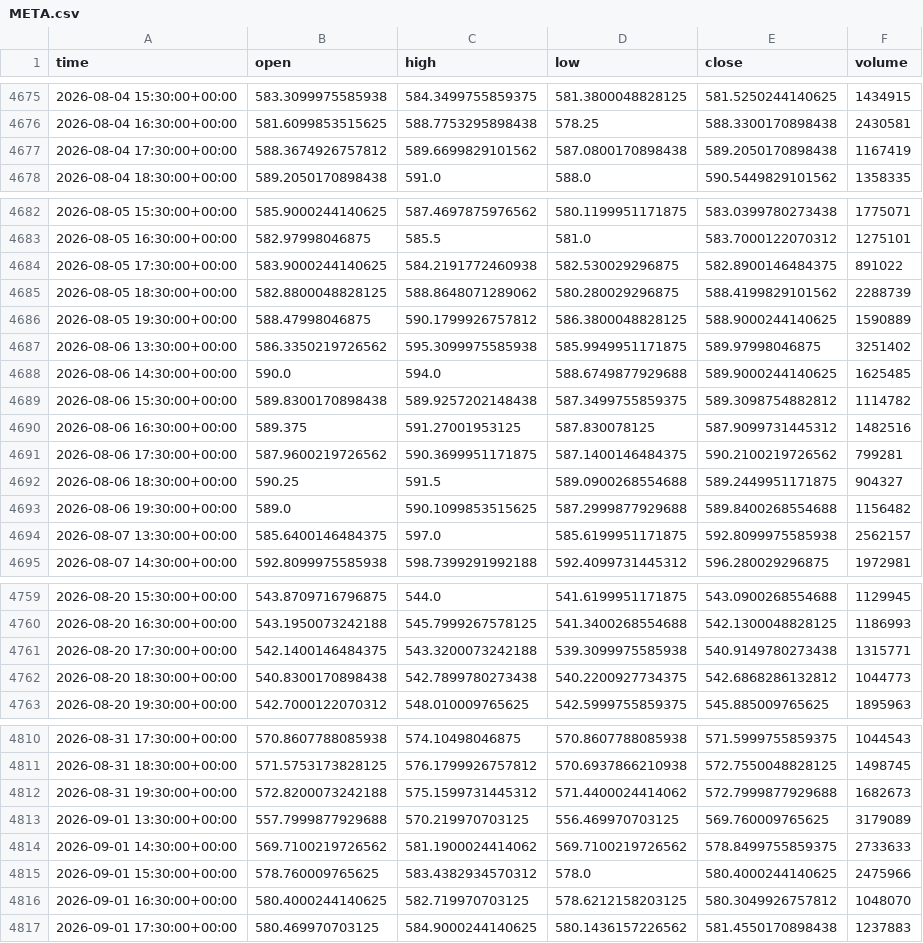
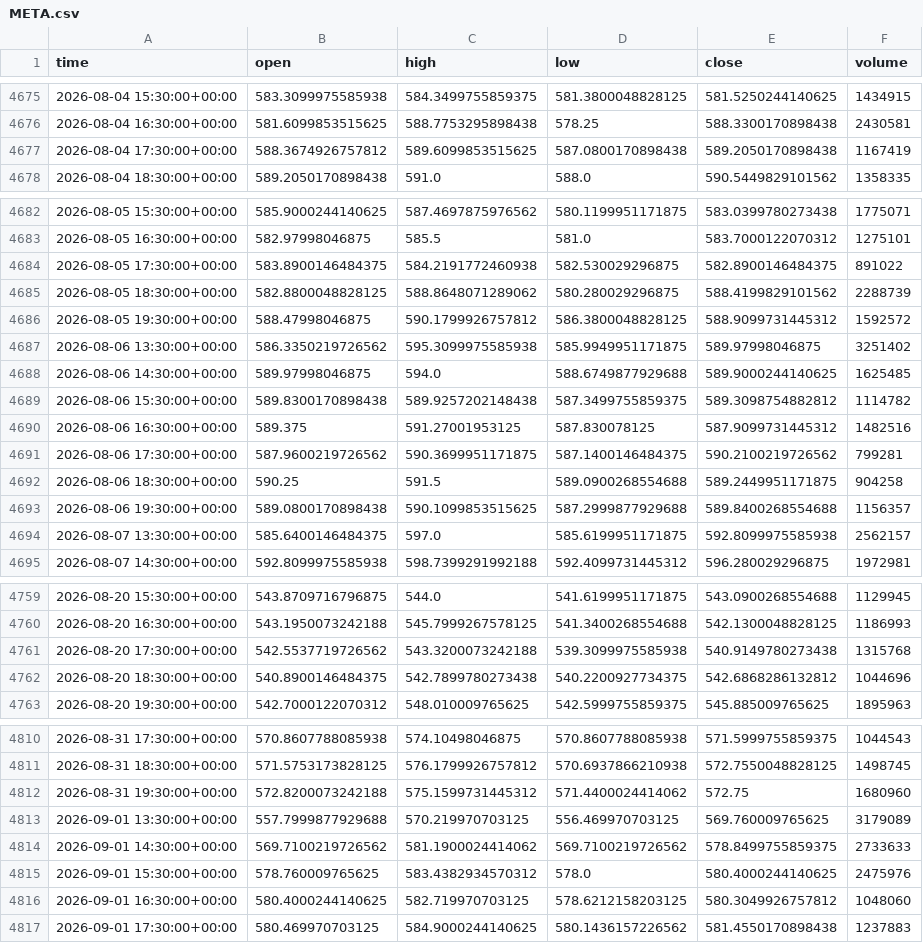
Before and after one commit to jaysantmyer-spec/ai-trader, a CSV file: data/bars/META.csv, drawn as a sheet; only a part is shown, gaps mark what is left out; the diff covers the shown part only.

```diff
--- a/data/bars/META.csv
+++ b/data/bars/META.csv
@@ -4676,3 +4676,3 @@ time,open,high,low,close,volume
 2026-08-04 16:30:00+00:00,581.6099853515625,588.7753295898438,578.25,588.3300170898438,2430581
-2026-08-04 17:30:00+00:00,588.3674926757812,589.6699829101562,587.0800170898438,589.2050170898438,1167419
+2026-08-04 17:30:00+00:00,588.3674926757812,589.6099853515625,587.0800170898438,589.2050170898438,1167419
 2026-08-04 18:30:00+00:00,589.2050170898438,591.0,588.0,590.5449829101562,1358335
@@ -4683,7 +4683,7 @@ time,open,high,low,close,volume
 2026-08-05 16:30:00+00:00,582.97998046875,585.5,581.0,583.7000122070312,1275101
-2026-08-05 17:30:00+00:00,583.9000244140625,584.2191772460938,582.530029296875,582.8900146484375,891022
+2026-08-05 17:30:00+00:00,583.8900146484375,584.2191772460938,582.530029296875,582.8900146484375,891022
 2026-08-05 18:30:00+00:00,582.8800048828125,588.8648071289062,580.280029296875,588.4199829101562,2288739
-2026-08-05 19:30:00+00:00,588.47998046875,590.1799926757812,586.3800048828125,588.9000244140625,1590889
+2026-08-05 19:30:00+00:00,588.47998046875,590.1799926757812,586.3800048828125,588.9099731445312,1592572
 2026-08-06 13:30:00+00:00,586.3350219726562,595.3099975585938,585.9949951171875,589.97998046875,3251402
-2026-08-06 14:30:00+00:00,590.0,594.0,588.6749877929688,589.9000244140625,1625485
+2026-08-06 14:30:00+00:00,589.97998046875,594.0,588.6749877929688,589.9000244140625,1625485
 2026-08-06 15:30:00+00:00,589.8300170898438,589.9257202148438,587.3499755859375,589.3098754882812,1114782
@@ -4691,4 +4691,4 @@ time,open,high,low,close,volume
 2026-08-06 17:30:00+00:00,587.9600219726562,590.3699951171875,587.1400146484375,590.2100219726562,799281
-2026-08-06 18:30:00+00:00,590.25,591.5,589.0900268554688,589.2449951171875,904327
-2026-08-06 19:30:00+00:00,589.0,590.1099853515625,587.2999877929688,589.8400268554688,1156482
+2026-08-06 18:30:00+00:00,590.25,591.5,589.0900268554688,589.2449951171875,904258
+2026-08-06 19:30:00+00:00,589.0800170898438,590.1099853515625,587.2999877929688,589.8400268554688,1156357
 2026-08-07 13:30:00+00:00,585.6400146484375,597.0,585.6199951171875,592.8099975585938,2562157
@@ -4760,4 +4760,4 @@ time,open,high,low,close,volume
 2026-08-20 16:30:00+00:00,543.1950073242188,545.7999267578125,541.3400268554688,542.1300048828125,1186993
-2026-08-20 17:30:00+00:00,542.1400146484375,543.3200073242188,539.3099975585938,540.9149780273438,1315771
-2026-08-20 18:30:00+00:00,540.8300170898438,542.7899780273438,540.2200927734375,542.6868286132812,1044773
+2026-08-20 17:30:00+00:00,542.5537719726562,543.3200073242188,539.3099975585938,540.9149780273438,1315768
+2026-08-20 18:30:00+00:00,540.8900146484375,542.7899780273438,540.2200927734375,542.6868286132812,1044696
 2026-08-20 19:30:00+00:00,542.7000122070312,548.010009765625,542.5999755859375,545.885009765625,1895963
@@ -4811,7 +4811,7 @@ time,open,high,low,close,volume
 2026-08-31 18:30:00+00:00,571.5753173828125,576.1799926757812,570.6937866210938,572.7550048828125,1498745
-2026-08-31 19:30:00+00:00,572.8200073242188,575.1599731445312,571.4400024414062,572.7999877929688,1682673
+2026-08-31 19:30:00+00:00,572.8200073242188,575.1599731445312,571.4400024414062,572.75,1680960
 2026-09-01 13:30:00+00:00,557.7999877929688,570.219970703125,556.469970703125,569.760009765625,3179089
 2026-09-01 14:30:00+00:00,569.7100219726562,581.1900024414062,569.7100219726562,578.8499755859375,2733633
-2026-09-01 15:30:00+00:00,578.760009765625,583.4382934570312,578.0,580.4000244140625,2475966
-2026-09-01 16:30:00+00:00,580.4000244140625,582.719970703125,578.6212158203125,580.3049926757812,1048070
+2026-09-01 15:30:00+00:00,578.760009765625,583.4382934570312,578.0,580.4000244140625,2475976
+2026-09-01 16:30:00+00:00,580.4000244140625,582.719970703125,578.6212158203125,580.3049926757812,1048060
 2026-09-01 17:30:00+00:00,580.469970703125,584.9000244140625,580.1436157226562,581.4550170898438,1237883
```
Also changed, not shown: 29 edited cells elsewhere in this file, data/bars/AAPL.csv, data/bars/SPY.csv, 14 other files.
